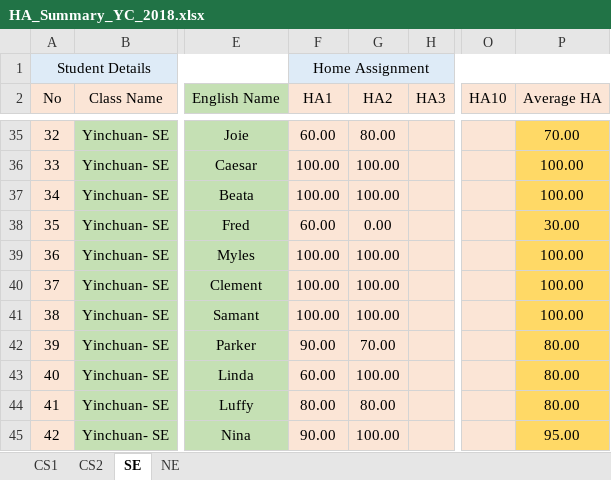
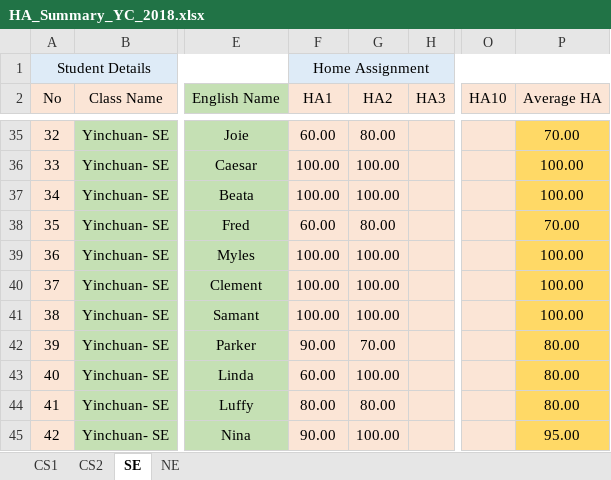
Before and after one commit to niit-nxu/Sept-2020---Jan-2021, an Excel workbook: Grade 2018/HomeAssignment/HA_Summary_YC_2018.xlsx, sheet SE, drawn as a sheet; only a part is shown, gaps mark what is left out; values as stored, in another font and other column widths than the file's, no borders; the diff names each change by its address in the sheet, - before the commit and + after, or states it on an @@ line.

Commit message:
zhouqi-家庭作业

```diff
--- a/Grade 2018/HomeAssignment/HA_Summary_YC_2018.xlsx (sheet SE)
+++ b/Grade 2018/HomeAssignment/HA_Summary_YC_2018.xlsx (sheet SE)
-G38 (HA2): 0.00
+G38 (HA2): 80.00
-P38 (Average HA): 30.00
+P38 (Average HA): 70.00
```
